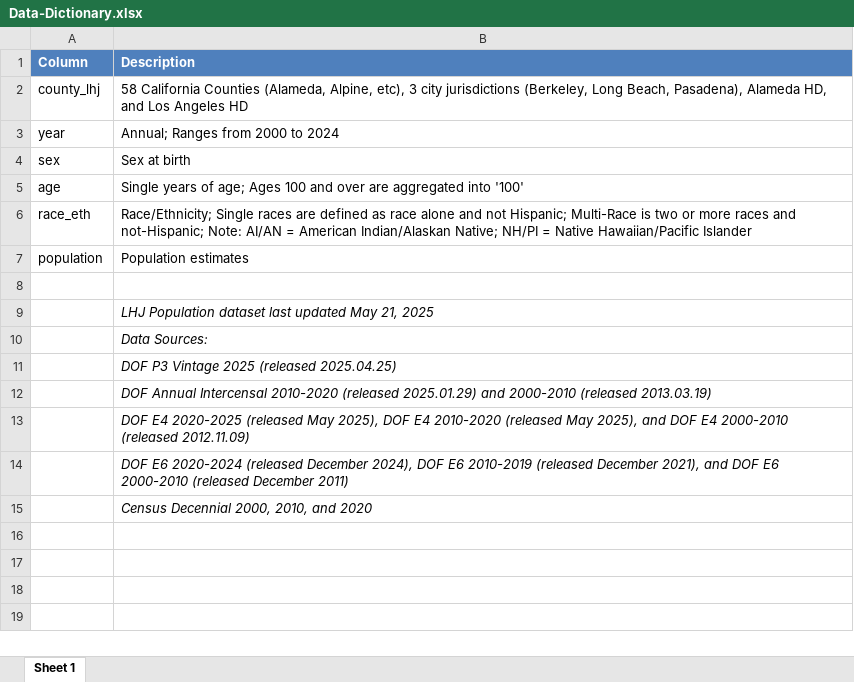
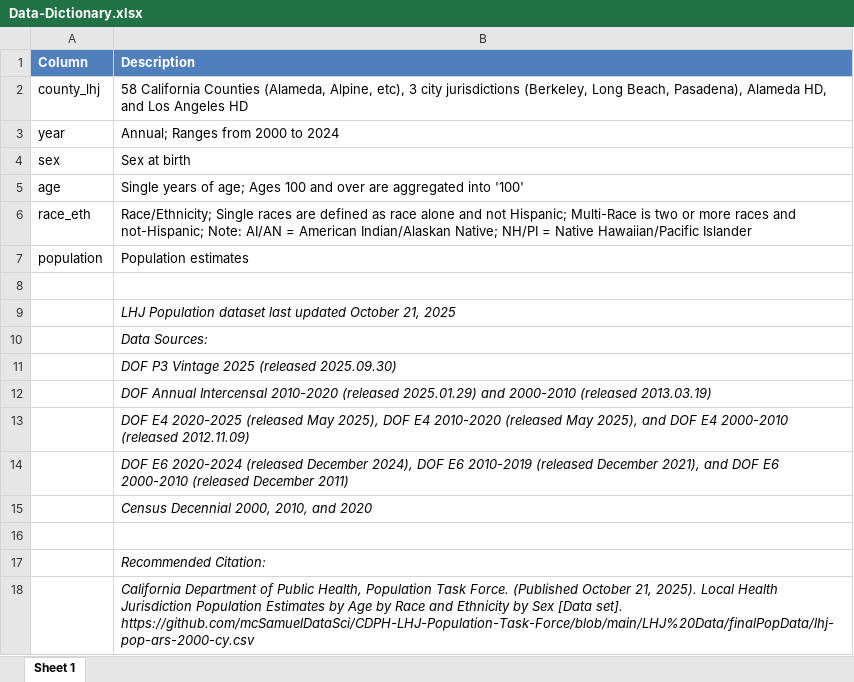
Before and after one commit to mcSamuelDataSci/CDPH-LHJ-Population-Task-Force, an Excel workbook: LHJ Data/finalPopData/Data-Dictionary.xlsx, sheet Sheet 1, drawn as a sheet; values as stored, in another font and other column widths than the file's, no borders; table styles not drawn; the diff names each change by its address in the sheet, - before the commit and + after, or states it on an @@ line.

Commit message:
Updated LHJ Population Data File (date updated: 2025.10.21) with newest DOF P3 Vintage 2025 (released 2025.09.30)

```diff
--- a/LHJ Data/finalPopData/Data-Dictionary.xlsx (sheet Sheet 1)
+++ b/LHJ Data/finalPopData/Data-Dictionary.xlsx (sheet Sheet 1)
-B9 (Description): …last updated May 21, 2025
+B9 (Description): …last updated October 21, 2025
-B11 (Description): DOF P3 Vintage 2025 (released 2025.04.25)
+B11 (Description): DOF P3 Vintage 2025 (released 2025.09.30)
+row 16: (empty)
+row 17:  | Recommended Citation:
+row 18:  | California Department of Public Health, Population Task Force. (Published October 21, 2025). Local Health Jurisdiction Population Estimates by Age by Race and Ethnicity by Sex [Data set]. https://github.com/mcSamuelDataSci/CDPH-LHJ-Population-Task-Force/blob/main/LHJ%20Data/finalPopData/lhj-pop-ars-2000-cy.csv
```
Also changed, not shown: 4 other files.
